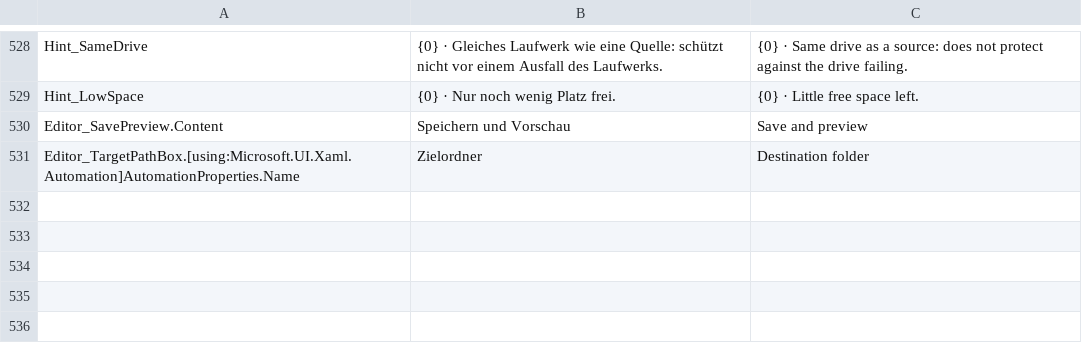
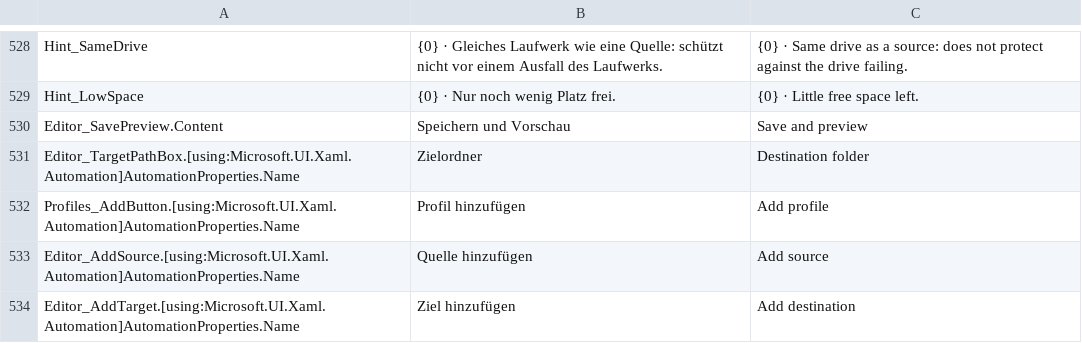
Before and after one commit to RNYSVRN/SyncForge, a CSV file: tools/strings.csv, drawn as a sheet; only a part is shown, gaps mark what is left out; the diff names each change by its address in the sheet, - before the commit and + after, or states it on an @@ line.

```diff
--- a/tools/strings.csv
+++ b/tools/strings.csv
+row 532: Profiles_AddButton.[using:Microsoft.UI.Xaml.Automation]AutomationProperties.Name | Profil hinzufügen | Add profile
+row 533: Editor_AddSource.[using:Microsoft.UI.Xaml.Automation]AutomationProperties.Name | Quelle hinzufügen | Add source
+row 534: Editor_AddTarget.[using:Microsoft.UI.Xaml.Automation]AutomationProperties.Name | Ziel hinzufügen | Add destination
```
Also changed, not shown: 10 other files.
